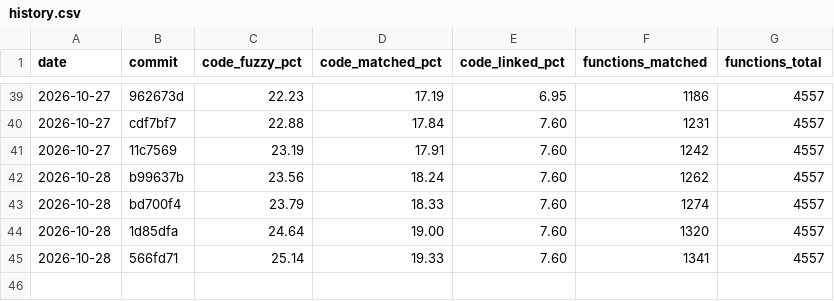
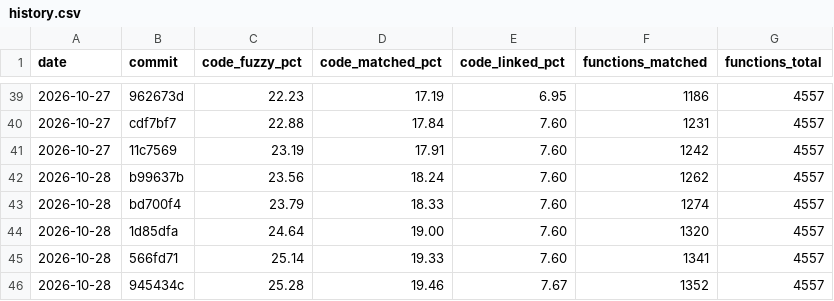
Before and after one commit to YggdrasziI/ts2-castaway-decomp, a CSV file: progress/eur/history.csv, drawn as a sheet; only a part is shown, gaps mark what is left out.

Commit message:
Record progress after the parameter reader units

```diff
--- a/progress/eur/history.csv
+++ b/progress/eur/history.csv
@@ -45 +45,2 @@ date,commit,code_fuzzy_pct,code_matched_pct,code_linked_pct,functions_matched,fu
 2026-10-28,566fd71,25.14,19.33,7.60,1341,4557
+2026-10-28,945434c,25.28,19.46,7.67,1352,4557
```
Also changed, not shown: 5 other files.
